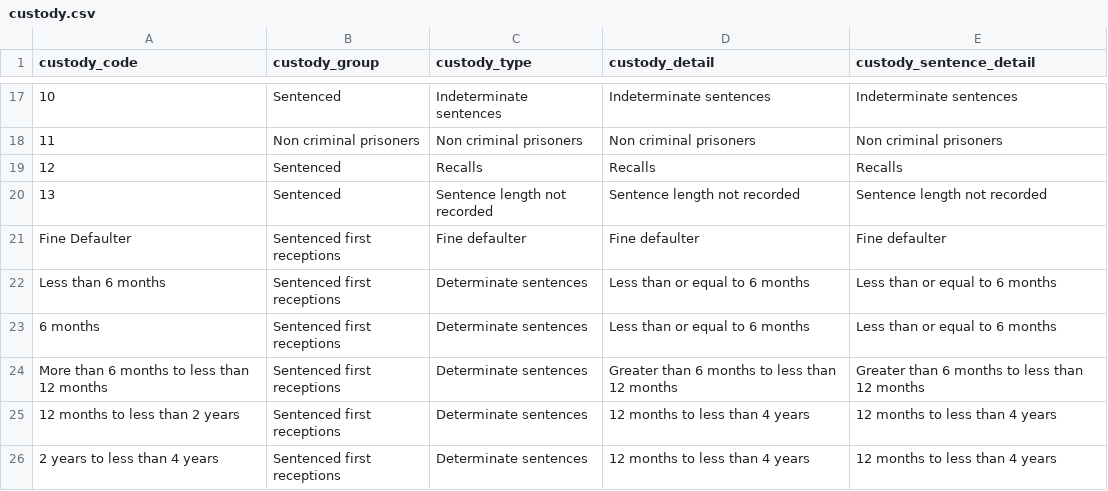
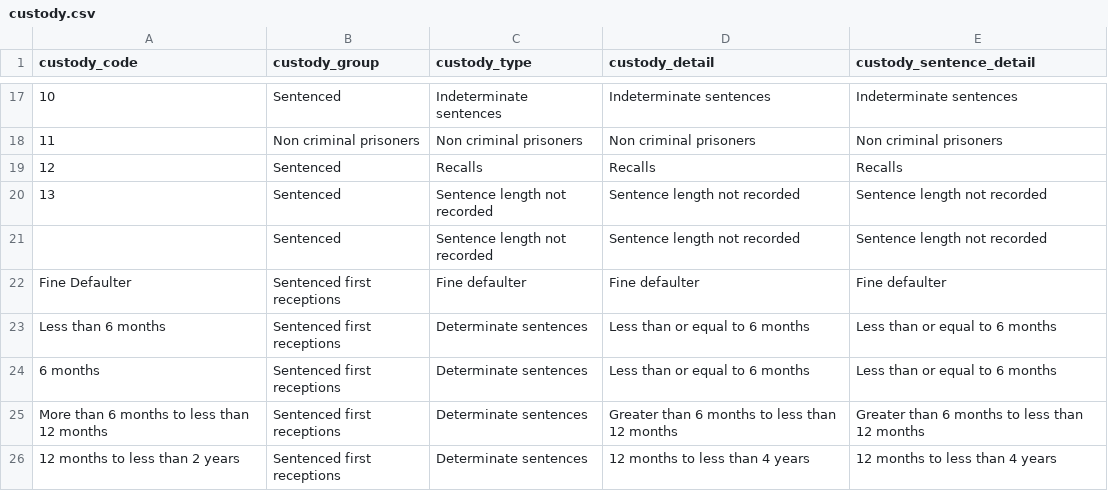
Before and after one commit to moj-analytical-services/harmonisation-reference, a CSV file: reference_files/custody.csv, drawn as a sheet; only a part is shown, gaps mark what is left out; the shorter side is filled out with more unchanged rows; the diff names each change by its address in the sheet, - before the commit and + after, or states it on an @@ line.

Commit message:
Update custody.csv

```diff
--- a/reference_files/custody.csv
+++ b/reference_files/custody.csv
+row 21:  | Sentenced | Sentence length not recorded | Sentence length not recorded | Sentence length not recorded
```
